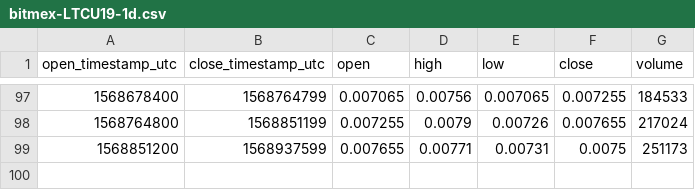
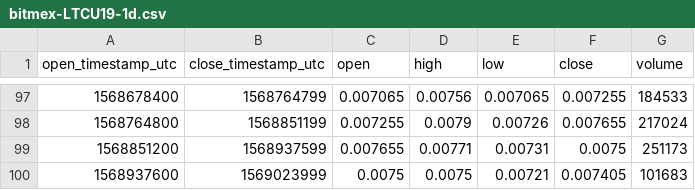
Before and after one commit to cryptobigbro/bitmex-LTCU19, a CSV file: bitmex-LTCU19-1d.csv, drawn as a sheet; only a part is shown, gaps mark what is left out; the diff names each change by its address in the sheet, - before the commit and + after, or states it on an @@ line.

```diff
--- a/bitmex-LTCU19-1d.csv
+++ b/bitmex-LTCU19-1d.csv
+row 100: 1568937600 | 1569023999 | 0.0075 | 0.0075 | 0.00721 | 0.007405 | 101683
```
Also changed, not shown: bitmex-LTCU19-1h.csv.
